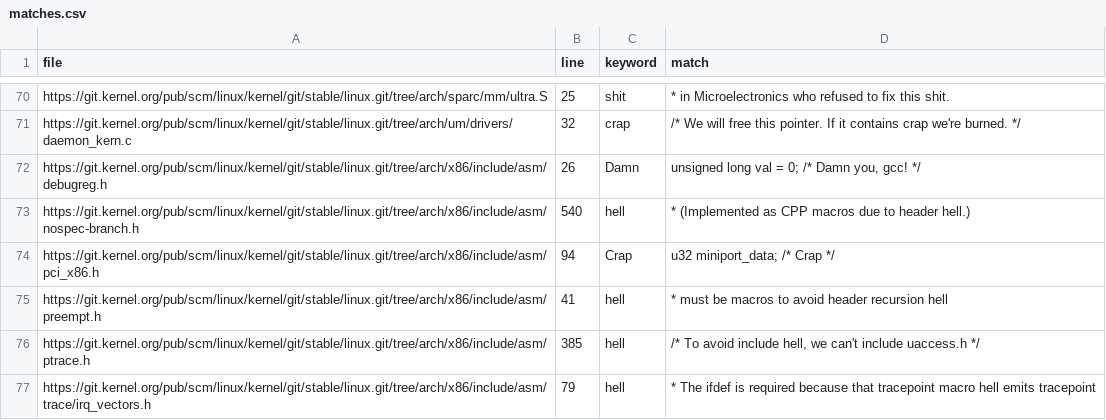
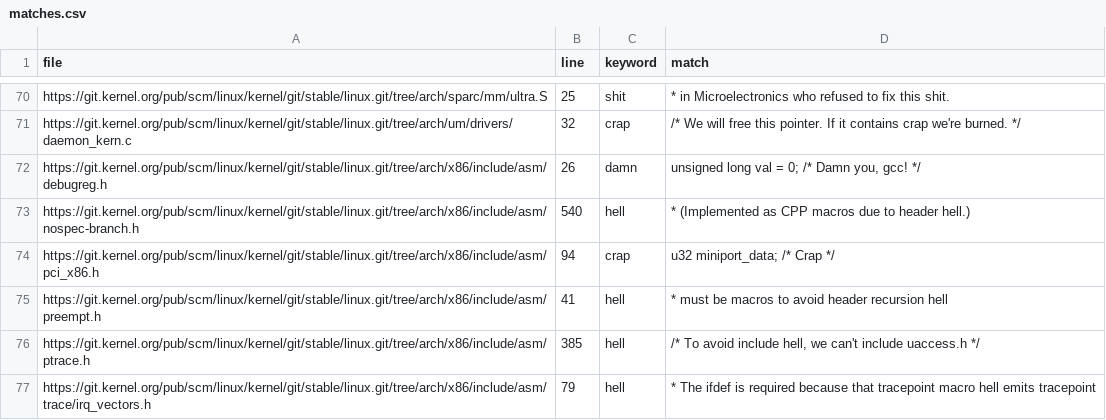
Before and after one commit to tbwcjw/profanekernel, a CSV file: matches.csv, drawn as a sheet; only a part is shown, gaps mark what is left out; the diff covers the shown part only.

```diff
--- a/matches.csv
+++ b/matches.csv
@@ -71,5 +71,5 @@ https://git.kernel.org/pub/scm/linux/kernel/git/stable/linux.git/tree/arch/sparc
 https://git.kernel.org/pub/scm/linux/kernel/git/stable/linux.git/tree/arch/um/drivers/daemon_kern.c,32,crap,/* We will free this pointer. If it contains crap we're burned. */
-https://git.kernel.org/pub/scm/linux/kernel/git/stable/linux.git/tree/arch/x86/include/asm/debugreg.h,26,Damn,"unsigned long val = 0;	/* Damn you, gcc! */"
+https://git.kernel.org/pub/scm/linux/kernel/git/stable/linux.git/tree/arch/x86/include/asm/debugreg.h,26,damn,"unsigned long val = 0;	/* Damn you, gcc! */"
 https://git.kernel.org/pub/scm/linux/kernel/git/stable/linux.git/tree/arch/x86/include/asm/nospec-branch.h,540,hell,* (Implemented as CPP macros due to header hell.)
-https://git.kernel.org/pub/scm/linux/kernel/git/stable/linux.git/tree/arch/x86/include/asm/pci_x86.h,94,Crap,u32 miniport_data;		/* Crap */
+https://git.kernel.org/pub/scm/linux/kernel/git/stable/linux.git/tree/arch/x86/include/asm/pci_x86.h,94,crap,u32 miniport_data;		/* Crap */
 https://git.kernel.org/pub/scm/linux/kernel/git/stable/linux.git/tree/arch/x86/include/asm/preempt.h,41,hell,* must be macros to avoid header recursion hell
```
Also changed, not shown: 1 added row, 1 removed row, 4 moved rows and 34 edited cells elsewhere in this file, 11 other files.
